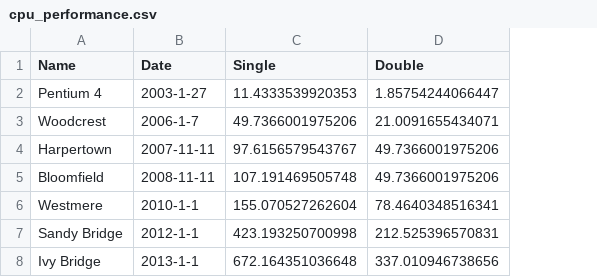
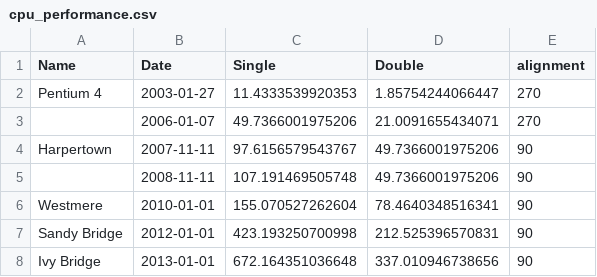
Before and after one commit to ericwolter/rigidfibers_kth, a CSV file: docs/paper/charts/cpu_performance.csv, drawn as a sheet; the diff names each change by its address in the sheet, - before the commit and + after, or states it on an @@ line.

```diff
--- a/docs/paper/charts/cpu_performance.csv
+++ b/docs/paper/charts/cpu_performance.csv
+column E (alignment), rows 2-8: 270 | 270 | 90 | 90 | 90 | 90 | 90
-B2 (Date): 2003-1-27
+B2 (Date): 2003-01-27
-A3 (Name): Woodcrest
+A3 (Name): (empty)
-B3 (Date): 2006-1-7
+B3 (Date): 2006-01-07
-A5 (Name): Bloomfield
+A5 (Name): (empty)
-B6 (Date): 2010-1-1
+B6 (Date): 2010-01-01
-B7 (Date): 2012-1-1
+B7 (Date): 2012-01-01
-B8 (Date): 2013-1-1
+B8 (Date): 2013-01-01
```
Also changed, not shown: docs/paper/charts/double_gpu_performance.csv, docs/paper/charts/single_gpu_performance.csv, 49 other files.
